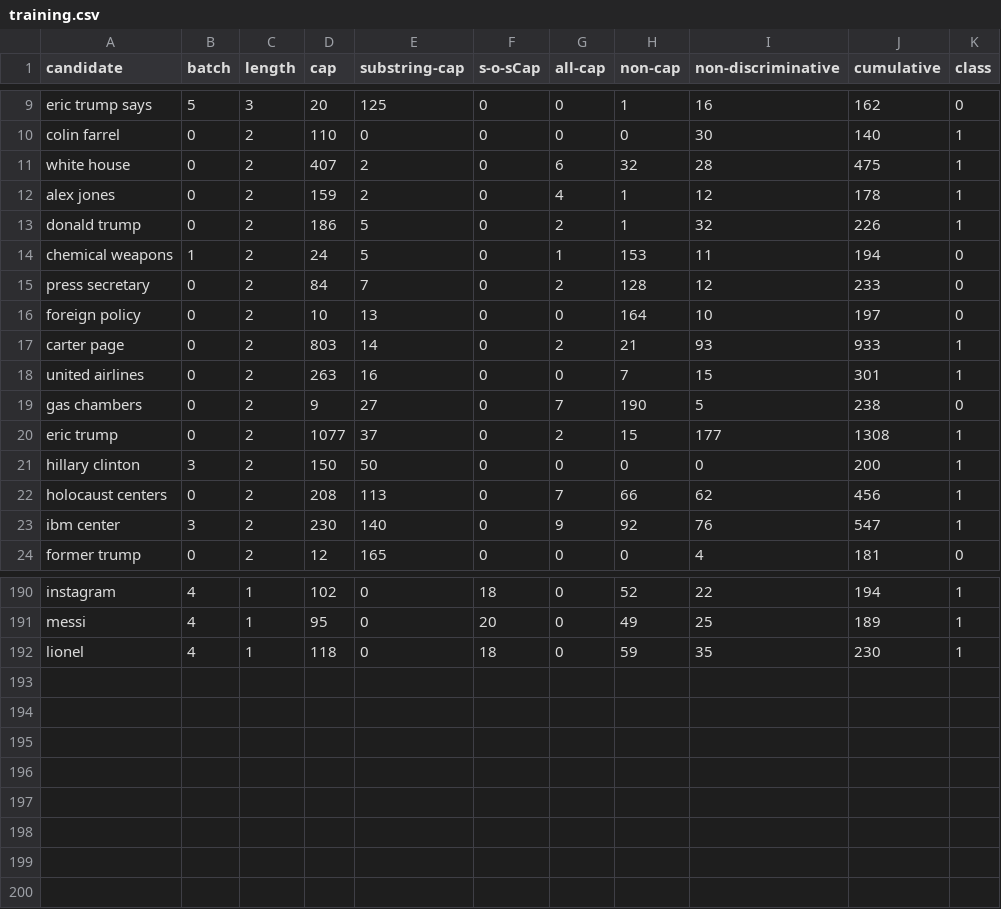
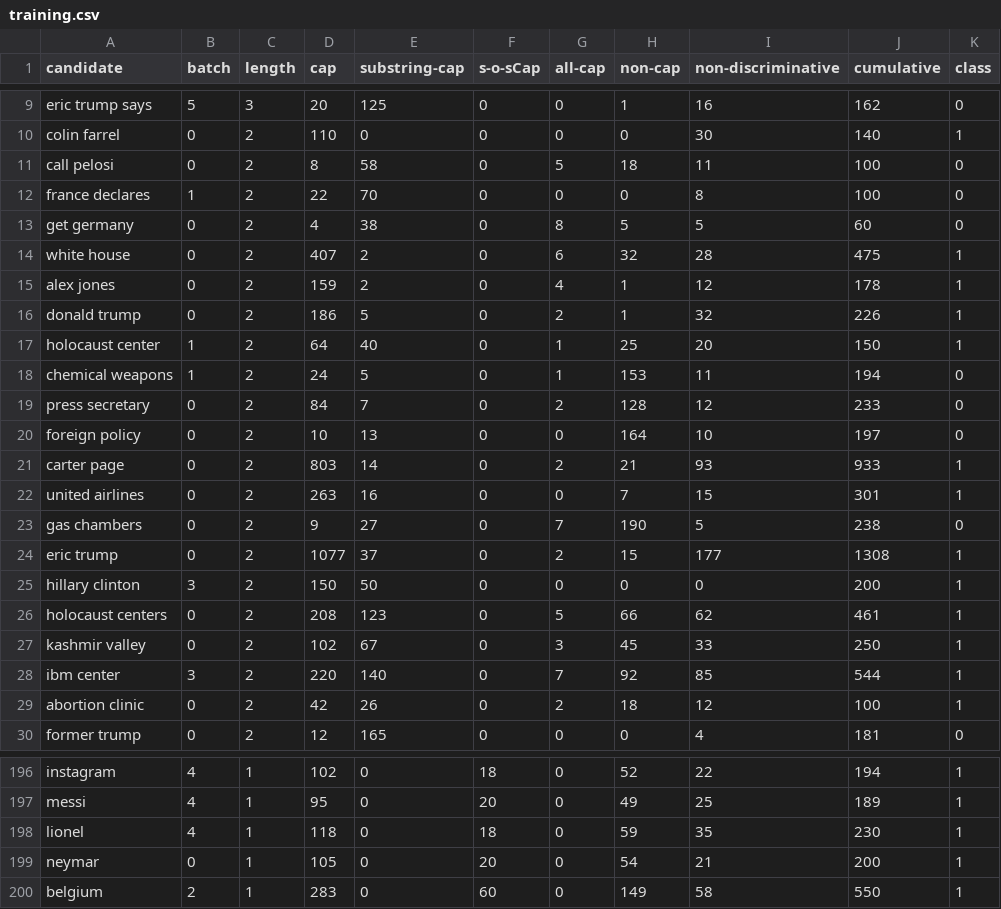
Before and after one commit to dalakada/TwiCSv2, a CSV file: production_code/training.csv, drawn as a sheet; only a part is shown, gaps mark what is left out.

```diff
--- a/production_code/training.csv
+++ b/production_code/training.csv
@@ -10,2 +10,5 @@ eric trump says,5,3,20,125,0,0,1,16,162,0
 colin farrel,0,2,110,0,0,0,0,30,140,1
+call pelosi,0,2,8,58,0,5,18,11,100,0
+france declares,1,2,22,70,0,0,0,8,100,0
+get germany,0,2,4,38,0,8,5,5,60,0
 white house,0,2,407,2,0,6,32,28,475,1
@@ -13,2 +16,3 @@ alex jones,0,2,159,2,0,4,1,12,178,1
 donald trump,0,2,186,5,0,2,1,32,226,1
+holocaust center,1,2,64,40,0,1,25,20,150,1
 chemical weapons,1,2,24,5,0,1,153,11,194,0
@@ -21,4 +25,6 @@ eric trump,0,2,1077,37,0,2,15,177,1308,1
 hillary clinton,3,2,150,50,0,0,0,0,200,1
-holocaust centers,0,2,208,113,0,7,66,62,456,1
-ibm center,3,2,230,140,0,9,92,76,547,1
+holocaust centers,0,2,208,123,0,5,66,62,461,1
+kashmir valley,0,2,102,67,0,3,45,33,250,1
+ibm center,3,2,220,140,0,7,92,85,544,1
+abortion clinic,0,2,42,26,0,2,18,12,100,1
 former trump,0,2,12,165,0,0,0,4,181,0
@@ -192 +198,3 @@ messi,4,1,95,0,20,0,49,25,189,1
 lionel,4,1,118,0,18,0,59,35,230,1
+neymar,0,1,105,0,20,0,54,21,200,1
+belgium,2,1,283,0,60,0,149,58,550,1
```
Also changed, not shown: production_code/candidate_base_new.csv, production_code/tweet_base.csv, 2 other files.
